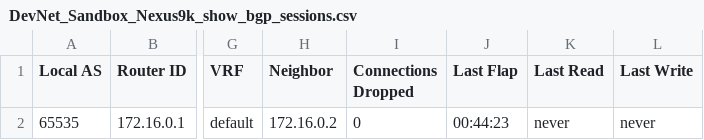
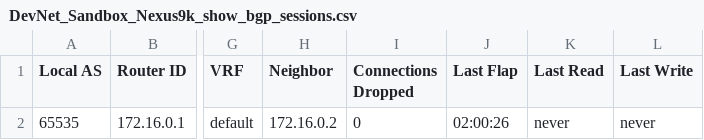
Before and after one commit to msiegy/magic_carpet, a CSV file: Cave_of_Wonders/Cisco/DevNet_Sandbox/Show_BGP_Sessions/DevNet_Sandbox_Nexus9k_show_bgp_sessions.csv, drawn as a sheet; only a part is shown, gaps mark what is left out; the diff names each change by its address in the sheet, - before the commit and + after, or states it on an @@ line.

```diff
--- a/Cave_of_Wonders/Cisco/DevNet_Sandbox/Show_BGP_Sessions/DevNet_Sandbox_Nexus9k_show_bgp_sessions.csv
+++ b/Cave_of_Wonders/Cisco/DevNet_Sandbox/Show_BGP_Sessions/DevNet_Sandbox_Nexus9k_show_bgp_sessions.csv
-J2 (Last Flap): 00:44:23
+J2 (Last Flap): 02:00:26
```
Also changed, not shown: Cave_of_Wonders/Cisco/DevNet_Sandbox/Show_IP_OSPF/DevNet_Sandbox_Nexus9k_show_ip_ospf.csv, Cave_of_Wonders/Cisco/DevNet_Sandbox/Show_IP_Route/DevNet_Sandbox_Nexus9k_show_ip_route.csv, 47 other files.
